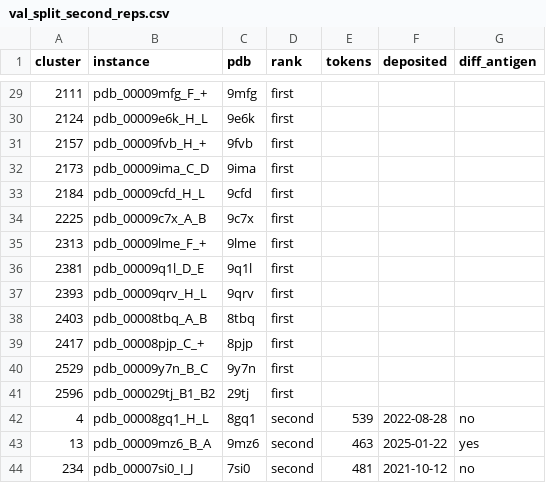
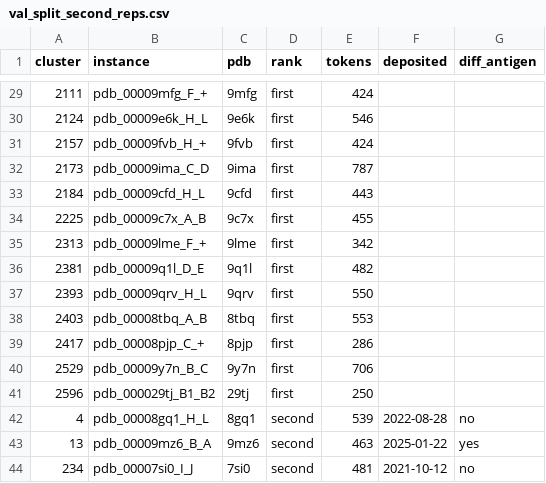
Before and after one commit to ebrahimfeghhi/confidence_calibration, a CSV file: extra_training/results/val_split_second_reps.csv, drawn as a sheet; only a part is shown, gaps mark what is left out; the diff covers the shown part only.

```diff
--- a/extra_training/results/val_split_second_reps.csv
+++ b/extra_training/results/val_split_second_reps.csv
@@ -29,14 +29,14 @@ cluster,instance,pdb,rank,tokens,deposited,diff_antigen
-2111,pdb_00009mfg_F_+,9mfg,first,,,
-2124,pdb_00009e6k_H_L,9e6k,first,,,
-2157,pdb_00009fvb_H_+,9fvb,first,,,
-2173,pdb_00009ima_C_D,9ima,first,,,
-2184,pdb_00009cfd_H_L,9cfd,first,,,
-2225,pdb_00009c7x_A_B,9c7x,first,,,
-2313,pdb_00009lme_F_+,9lme,first,,,
-2381,pdb_00009q1l_D_E,9q1l,first,,,
-2393,pdb_00009qrv_H_L,9qrv,first,,,
-2403,pdb_00008tbq_A_B,8tbq,first,,,
-2417,pdb_00008pjp_C_+,8pjp,first,,,
-2529,pdb_00009y7n_B_C,9y7n,first,,,
-2596,pdb_000029tj_B1_B2,29tj,first,,,
+2111,pdb_00009mfg_F_+,9mfg,first,424,,
+2124,pdb_00009e6k_H_L,9e6k,first,546,,
+2157,pdb_00009fvb_H_+,9fvb,first,424,,
+2173,pdb_00009ima_C_D,9ima,first,787,,
+2184,pdb_00009cfd_H_L,9cfd,first,443,,
+2225,pdb_00009c7x_A_B,9c7x,first,455,,
+2313,pdb_00009lme_F_+,9lme,first,342,,
+2381,pdb_00009q1l_D_E,9q1l,first,482,,
+2393,pdb_00009qrv_H_L,9qrv,first,550,,
+2403,pdb_00008tbq_A_B,8tbq,first,553,,
+2417,pdb_00008pjp_C_+,8pjp,first,286,,
+2529,pdb_00009y7n_B_C,9y7n,first,706,,
+2596,pdb_000029tj_B1_B2,29tj,first,250,,
 4,pdb_00008gq1_H_L,8gq1,second,539,2022-08-28,no
```
Also changed, not shown: 27 edited cells elsewhere in this file, 2 other files.
